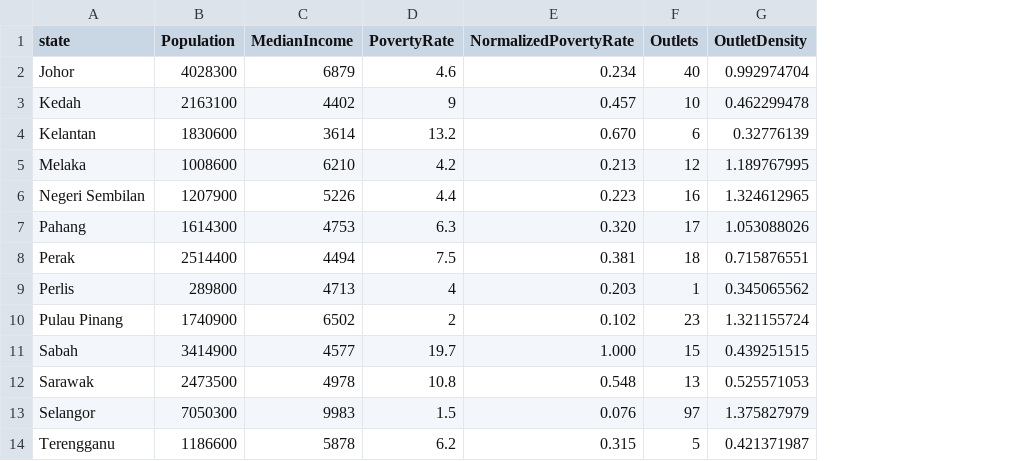
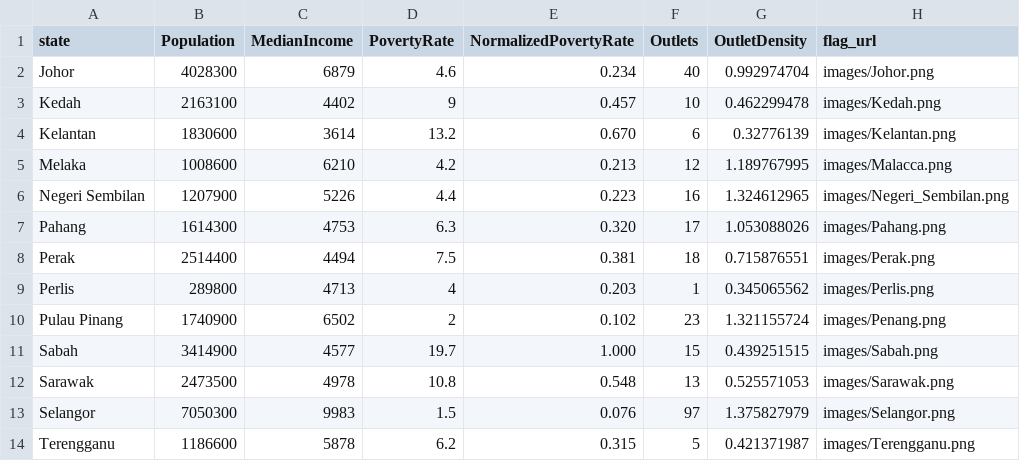
Before and after one commit to ZoeOungZiYing/FIT3179-A2, a CSV file: data/state_summary.csv, drawn as a sheet; the diff names each change by its address in the sheet, - before the commit and + after, or states it on an @@ line.

Commit message:
Update state_summary.csv

```diff
--- a/data/state_summary.csv
+++ b/data/state_summary.csv
+column H (flag_url), rows 2-14: images/Johor.png | images/Kedah.png | images/Kelantan.png | images/Malacca.png | images/Negeri_Sembilan.png | images/Pahang.png | images/Perak.png | images/Perlis.png | images/Penang.png | images/Sabah.png | images/Sarawak.png | images/Selangor.png | images/Terengganu.png
```
